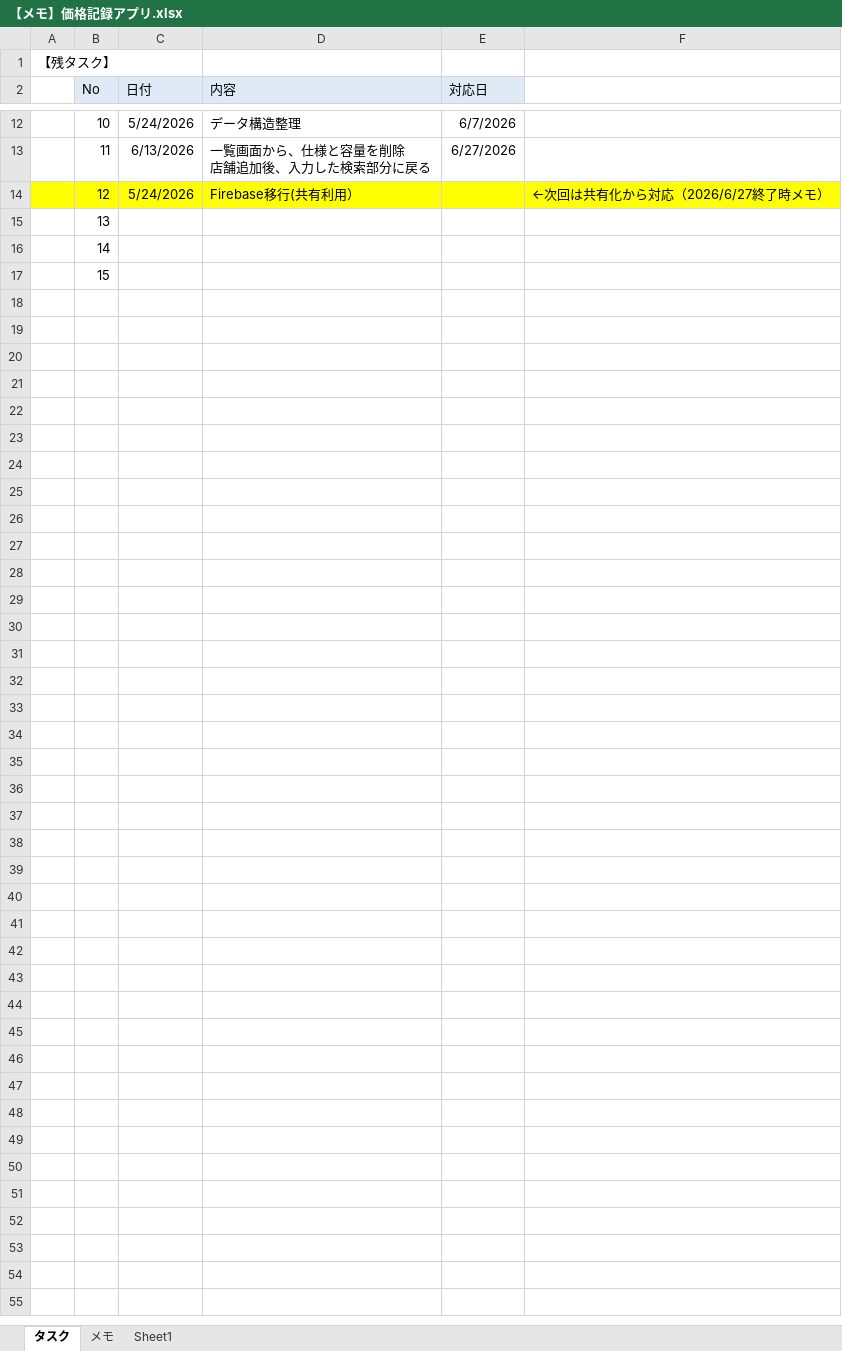
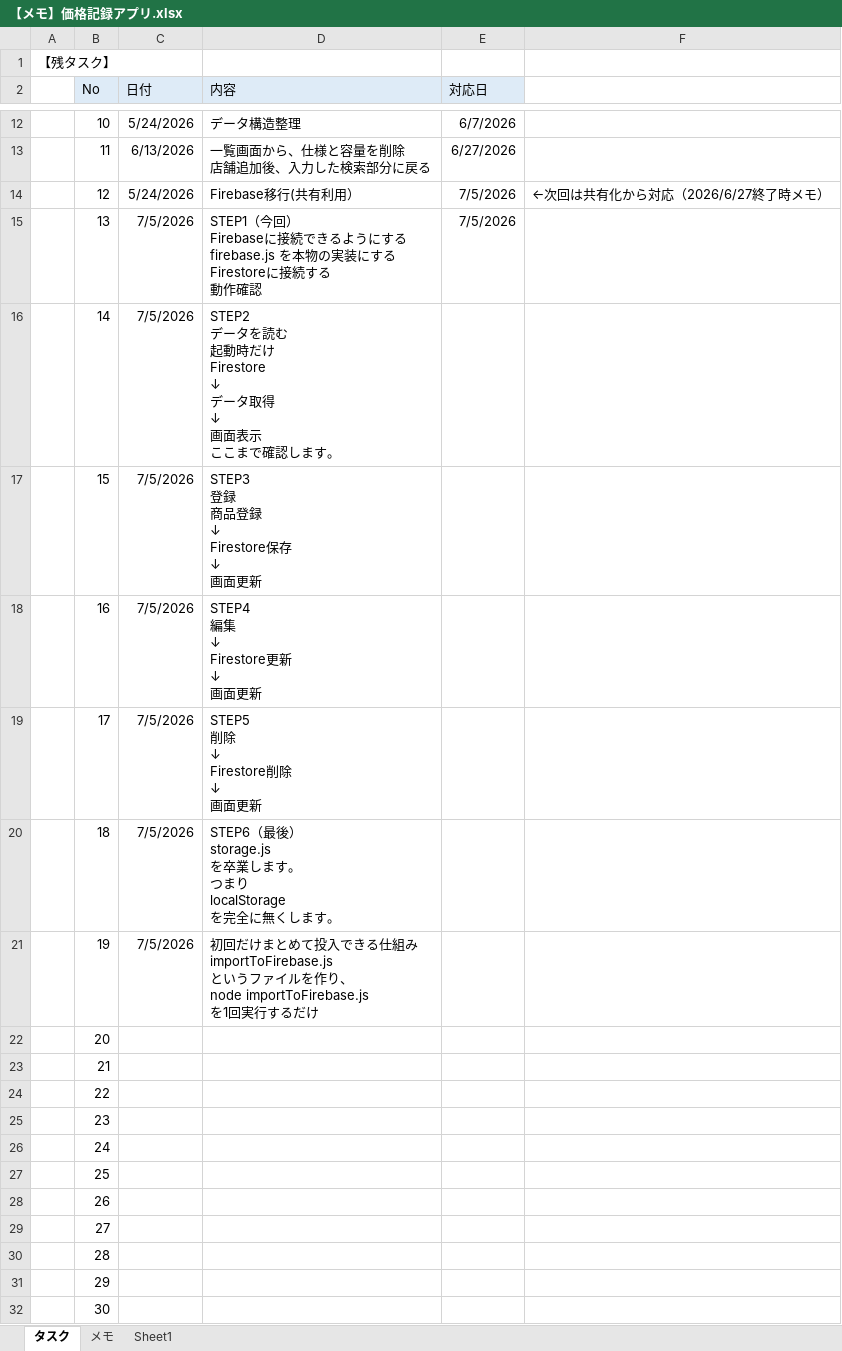
Before and after one commit to matun0502/price-memo-app, an Excel workbook: 【メモ】価格記録アプリ.xlsx, sheet タスク, drawn as a sheet; only a part is shown, gaps mark what is left out; values as stored, in another font and other column widths than the file's, no borders; charts and pictures not drawn; ↵ is a line break in a cell; the diff names each change by its address in the sheet, - before the commit and + after, or states it on an @@ line.

Commit message:
Firebase化step1完了

```diff
--- a/【メモ】価格記録アプリ.xlsx (sheet タスク)
+++ b/【メモ】価格記録アプリ.xlsx (sheet タスク)
-A14:F14 fill: #FFFF00
+A14:F14 fill: none
-E14:E15 (対応日): (empty)
+E14:E15 (対応日): 7/5/2026
-C15:C17 (日付): (empty)
+C15:C17 (日付): 7/5/2026
-D15 (内容): (empty)
+D15 (内容): STEP1（今回） ↵ Firebaseに接続できるようにする ↵ firebase.js を本物の実装にする ↵ Firestoreに接続する ↵ 動作確認
-D16 (内容): (empty)
+D16 (内容): STEP2 ↵ データを読む ↵ 起動時だけ ↵ Firestore ↵ ↓ ↵ データ取得 ↵ ↓ ↵ 画面表示 ↵ ここまで確認します。
-D17 (内容): (empty)
+D17 (内容): STEP3 ↵ 登録 ↵ 商品登録 ↵ ↓ ↵ Firestore保存 ↵ ↓ ↵ 画面更新
+row 18:  | 16 | 7/5/2026 | STEP4 ↵ 編集 ↵ ↓ ↵ Firestore更新 ↵ ↓ ↵ 画面更新
+row 19:  | 17 | 7/5/2026 | STEP5 ↵ 削除 ↵ ↓ ↵ Firestore削除 ↵ ↓ ↵ 画面更新
+row 20:  | 18 | 7/5/2026 | STEP6（最後） ↵ storage.js ↵ を卒業します。 ↵ つまり ↵ localStorage ↵ を完全に無くします。
+row 21:  | 19 | 7/5/2026 | 初回だけまとめて投入できる仕組み ↵ importToFirebase.js ↵ というファイルを作り、 ↵ node importToFirebase.js ↵ を1回実行するだけ
+row 22:  | 20
+row 23:  | 21
+row 24:  | 22
+row 25:  | 23
+row 26:  | 24
+row 27:  | 25
+row 28:  | 26
+row 29:  | 27
+row 30:  | 28
+row 31:  | 29
+row 32:  | 30
```
Also changed, not shown: 3 other files.
